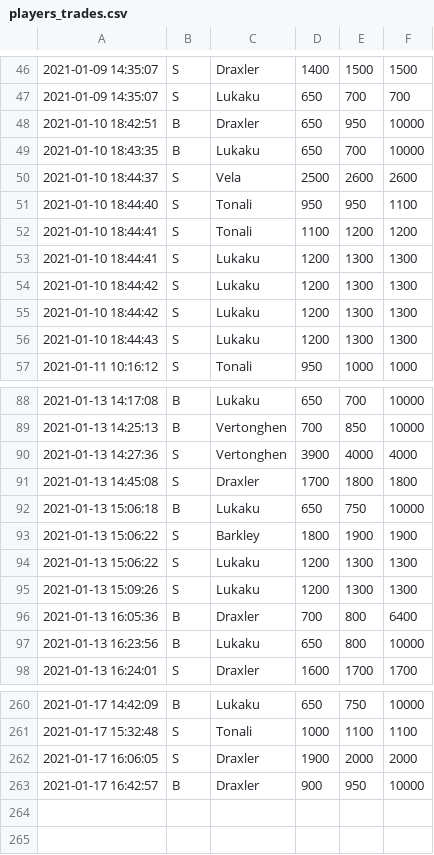
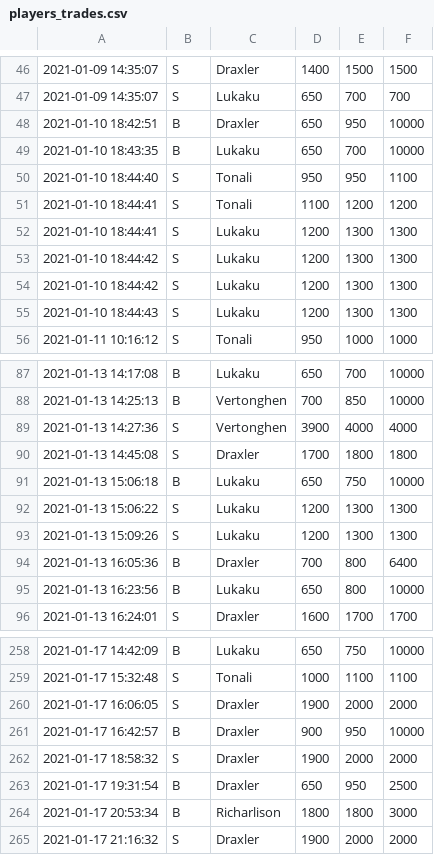
Before and after one commit to abacha/fifa_autotrader, a CSV file: players_trades.csv, drawn as a sheet; only a part is shown, gaps mark what is left out; removed rows and columns are numbered as before the commit, all else as after; the diff names each change by its address in the sheet, - before the commit and + after, or states it on an @@ line.

```diff
--- a/players_trades.csv
+++ b/players_trades.csv
-row 50: 2021-01-10 18:44:37 | S | Vela | 2500 | 2600 | 2600
-row 93: 2021-01-13 15:06:22 | S | Barkley | 1800 | 1900 | 1900
+row 262: 2021-01-17 18:58:32 | S | Draxler | 1900 | 2000 | 2000
+row 263: 2021-01-17 19:31:54 | B | Draxler | 650 | 950 | 2500
+row 264: 2021-01-17 20:53:34 | B | Richarlison | 1800 | 1800 | 3000
+row 265: 2021-01-17 21:16:32 | S | Draxler | 1900 | 2000 | 2000
```
Also changed, not shown: players_buy.csv, 6 other files.
